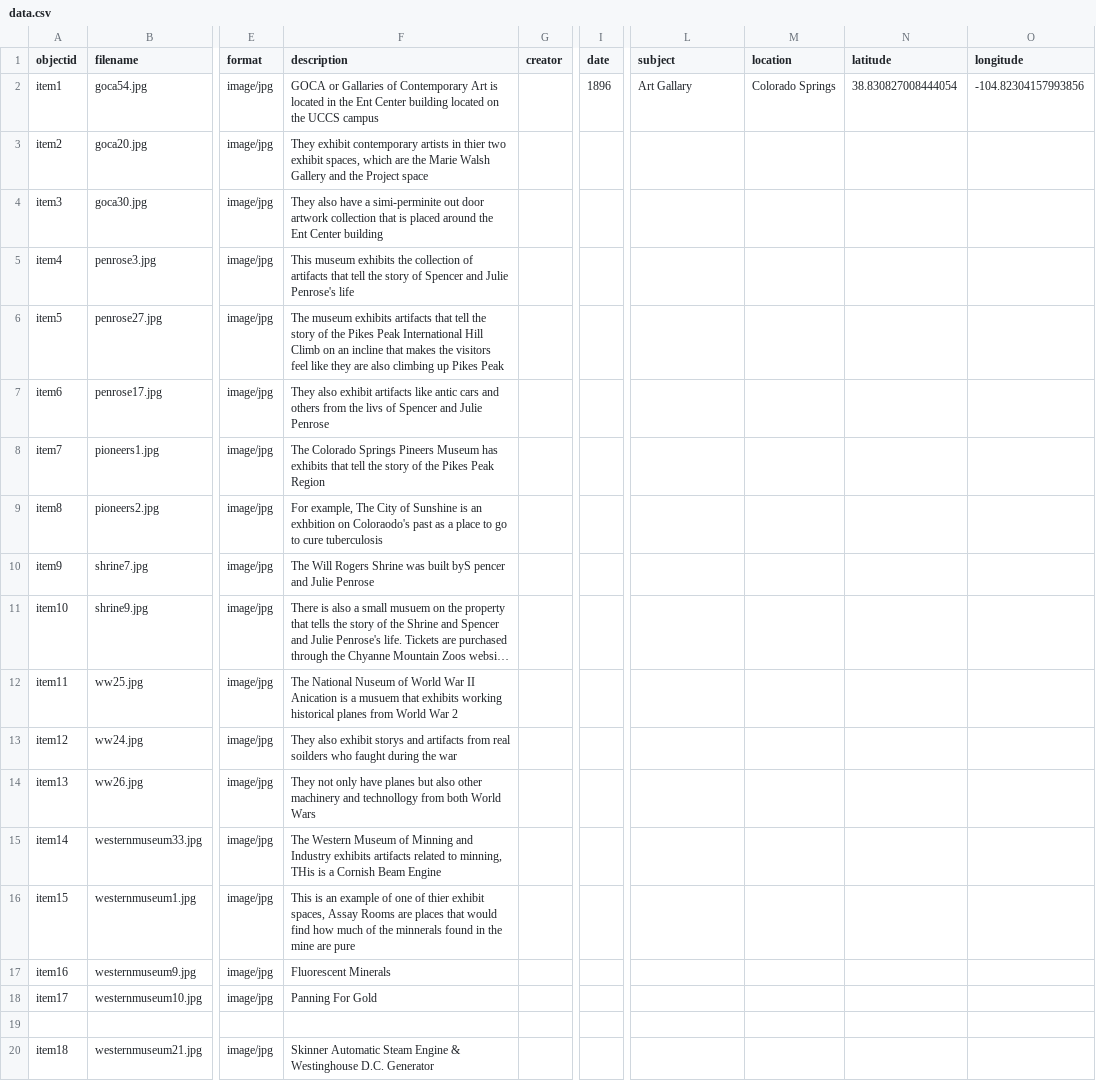
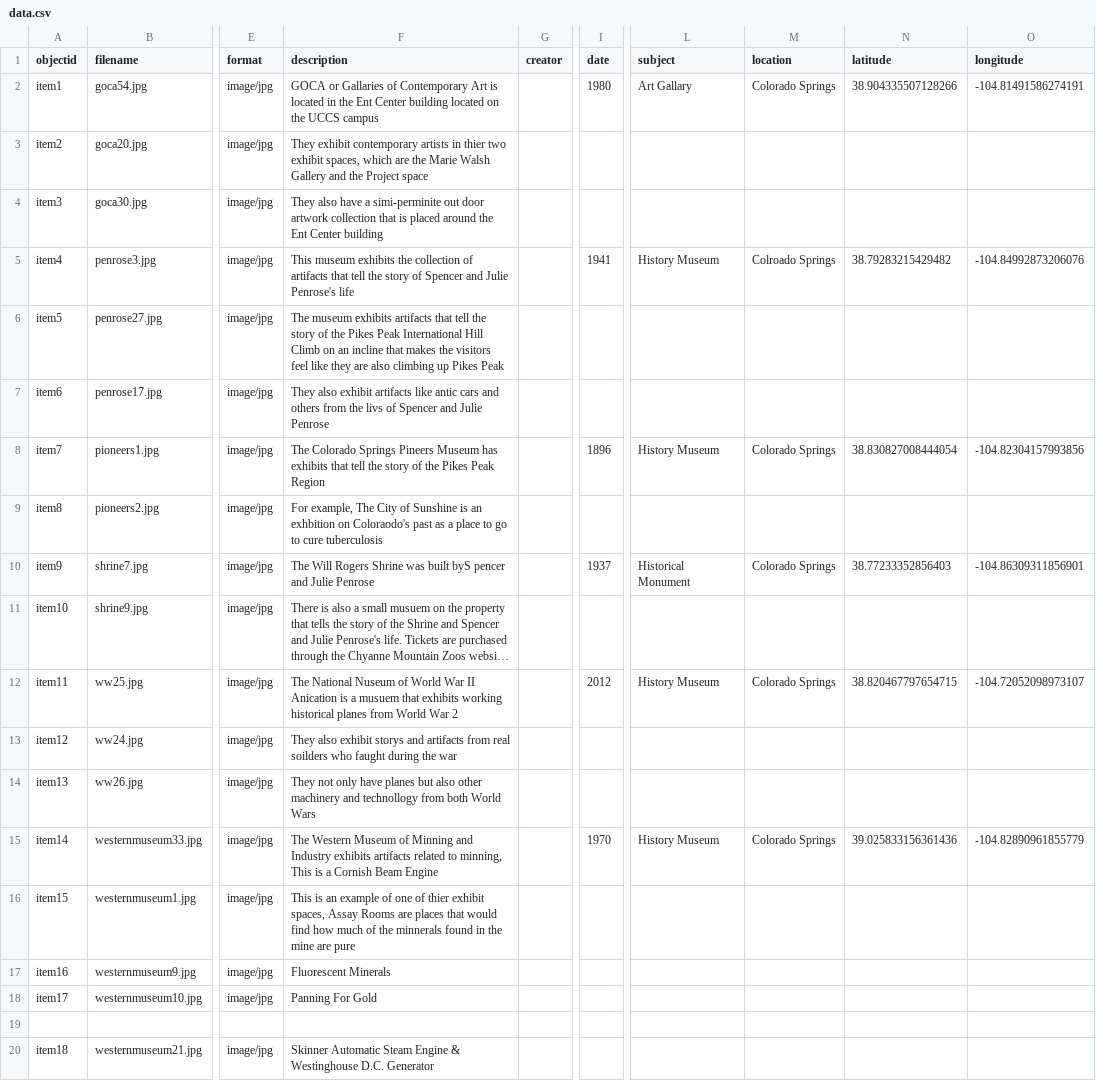
Before and after one commit to LizNoelP/Project, a CSV file: _data/data.csv, drawn as a sheet; only a part is shown, gaps mark what is left out; long unchanged cells end in …; the diff names each change by its address in the sheet, - before the commit and + after, or states it on an @@ line.

Commit message:
Revise museum data in data.csv
Updated descriptions, dates, and locations for various museum entries.

```diff
--- a/_data/data.csv
+++ b/_data/data.csv
-I2 (date): 1896
+I2 (date): 1980
-N2 (latitude): 38.830827008444054
+N2 (latitude): 38.904335507128266
-O2 (longitude): -104.82304157993856
+O2 (longitude): -104.81491586274191
-I5 (date): (empty)
+I5 (date): 1941
-L5 (subject): (empty)
+L5 (subject): History Museum
-M5 (location): (empty)
+M5 (location): Colroado Springs
-N5 (latitude): (empty)
+N5 (latitude): 38.79283215429482
-O5 (longitude): (empty)
+O5 (longitude): -104.84992873206076
-I8 (date): (empty)
+I8 (date): 1896
-L8 (subject): (empty)
+L8 (subject): History Museum
-M8 (location): (empty)
+M8 (location): Colorado Springs
-N8 (latitude): (empty)
+N8 (latitude): 38.830827008444054
-O8 (longitude): (empty)
+O8 (longitude): -104.82304157993856
-I10 (date): (empty)
+I10 (date): 1937
-L10 (subject): (empty)
+L10 (subject): Historical Monument
-M10 (location): (empty)
+M10 (location): Colorado Springs
-N10 (latitude): (empty)
+N10 (latitude): 38.77233352856403
-O10 (longitude): (empty)
+O10 (longitude): -104.86309311856901
-I12 (date): (empty)
+I12 (date): 2012
-L12 (subject): (empty)
+L12 (subject): History Museum
-M12 (location): (empty)
+M12 (location): Colorado Springs
-N12 (latitude): (empty)
+N12 (latitude): 38.820467797654715
-O12 (longitude): (empty)
+O12 (longitude): -104.72052098973107
-F15 (description): …to minning, THis is a…
+F15 (description): …to minning, This is a…
-I15 (date): (empty)
+I15 (date): 1970
-L15 (subject): (empty)
+L15 (subject): History Museum
-M15 (location): (empty)
+M15 (location): Colorado Springs
-N15 (latitude): (empty)
+N15 (latitude): 39.025833156361436
-O15 (longitude): (empty)
+O15 (longitude): -104.82890961855779
```
